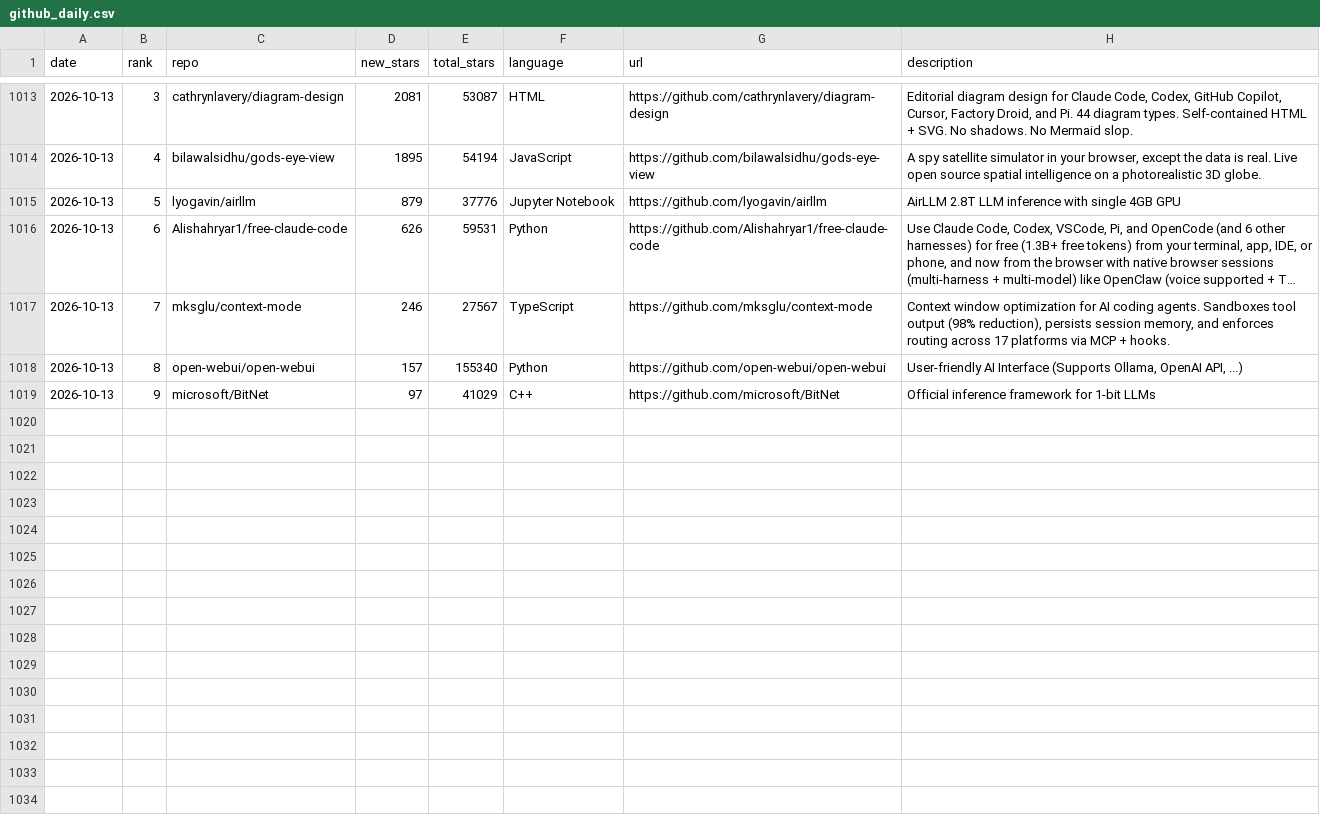
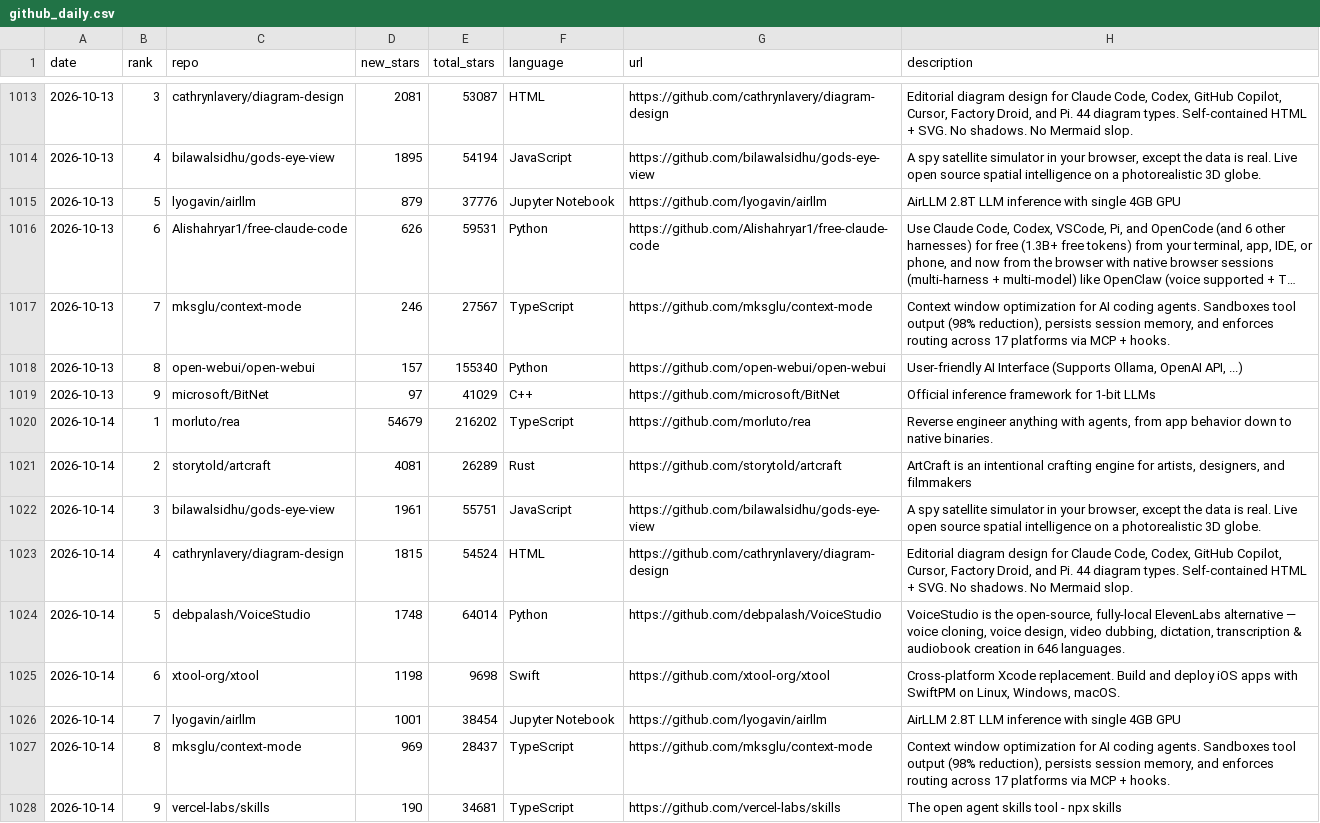
Before and after one commit to FunnymeowwooV0/star-observatory, a CSV file: data/github_daily.csv, drawn as a sheet; only a part is shown, gaps mark what is left out; long unchanged cells end in …; the diff names each change by its address in the sheet, - before the commit and + after, or states it on an @@ line.

```diff
--- a/data/github_daily.csv
+++ b/data/github_daily.csv
+row 1020: 2026-10-14 | 1 | morluto/rea | 54679 | 216202 | TypeScript | https://github.com/morluto/rea | Reverse engineer anything with agents, from app behavior down to native binaries.
+row 1021: 2026-10-14 | 2 | storytold/artcraft | 4081 | 26289 | Rust | https://github.com/storytold/artcraft | ArtCraft is an intentional crafting engine for artists, designers, and filmmakers
+row 1022: 2026-10-14 | 3 | bilawalsidhu/gods-eye-view | 1961 | 55751 | JavaScript | https://github.com/bilawalsidhu/gods-eye-view | A spy satellite simulator in your browser, except the data is real. Live open source spatial intelligence on a photorealistic 3D globe.
+row 1023: 2026-10-14 | 4 | cathrynlavery/diagram-design | 1815 | 54524 | HTML | https://github.com/cathrynlavery/diagram-design | Editorial diagram design for Claude Code, Codex, GitHub Copilot, Cursor, Factory Droid, and Pi. 44 diagram types. Self-contained HTML + SVG. No shadows. No Mermaid slop.
+row 1024: 2026-10-14 | 5 | debpalash/VoiceStudio | 1748 | 64014 | Python | https://github.com/debpalash/VoiceStudio | VoiceStudio is the open-source, fully-local ElevenLabs alternative — voice cloning, voice design, video dubbing, dictation, transcription & audiobook creation in 646 languages.
+row 1025: 2026-10-14 | 6 | xtool-org/xtool | 1198 | 9698 | Swift | https://github.com/xtool-org/xtool | Cross-platform Xcode replacement. Build and deploy iOS apps with SwiftPM on Linux, Windows, macOS.
+row 1026: 2026-10-14 | 7 | lyogavin/airllm | 1001 | 38454 | Jupyter Notebook | https://github.com/lyogavin/airllm | AirLLM 2.8T LLM inference with single 4GB GPU
+row 1027: 2026-10-14 | 8 | mksglu/context-mode | 969 | 28437 | TypeScript | https://github.com/mksglu/context-mode | Context window optimization for AI coding agents. Sandboxes tool output (98% reduction), persists session memory, and enforces routing across 17 platforms via MCP + hooks.
+row 1028: 2026-10-14 | 9 | vercel-labs/skills | 190 | 34681 | TypeScript | https://github.com/vercel-labs/skills | The open agent skills tool - npx skills
```
Also changed, not shown: data/hf_trending.csv, data/hn_daily.csv, 7 other files.
